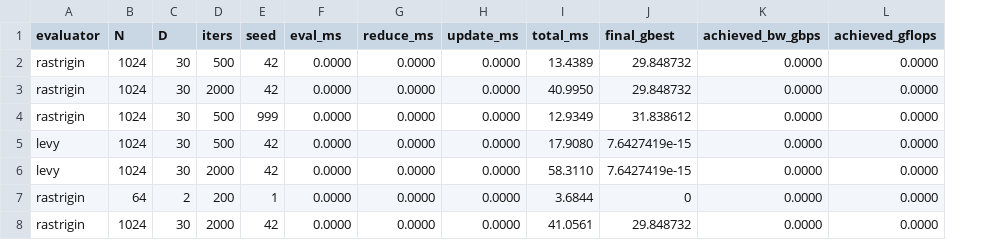
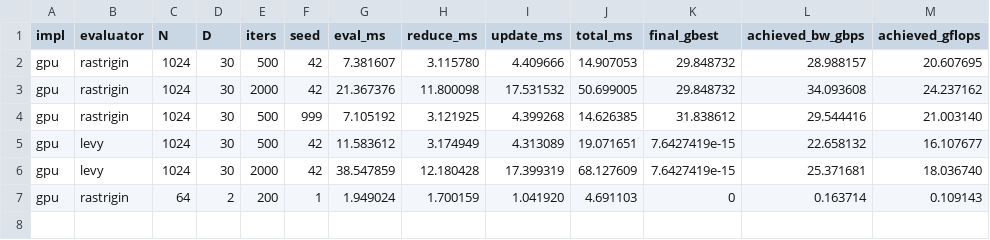
Before and after one commit to SimplySnap/pso-cuda, a CSV file: bench/results.csv, drawn as a sheet; removed rows and columns are numbered as before the commit, all else as after; the diff names each change by its address in the sheet, - before the commit and + after, or states it on an @@ line.

Commit message:
added estimation code for achieved_bw_gbps / achieved_gflops

```diff
--- a/bench/results.csv
+++ b/bench/results.csv
+column A (impl), rows 2-7: all gpu
-G2 (eval_ms): 0.0000
+G2 (eval_ms): 7.381607
-H2 (reduce_ms): 0.0000
+H2 (reduce_ms): 3.115780
-I2 (update_ms): 0.0000
+I2 (update_ms): 4.409666
-J2 (total_ms): 13.4389
+J2 (total_ms): 14.907053
-L2 (achieved_bw_gbps): 0.0000
+L2 (achieved_bw_gbps): 28.988157
-M2 (achieved_gflops): 0.0000
+M2 (achieved_gflops): 20.607695
-G3 (eval_ms): 0.0000
+G3 (eval_ms): 21.367376
-H3 (reduce_ms): 0.0000
+H3 (reduce_ms): 11.800098
-I3 (update_ms): 0.0000
+I3 (update_ms): 17.531532
-J3 (total_ms): 40.9950
+J3 (total_ms): 50.699005
-L3 (achieved_bw_gbps): 0.0000
+L3 (achieved_bw_gbps): 34.093608
-M3 (achieved_gflops): 0.0000
+M3 (achieved_gflops): 24.237162
-G4 (eval_ms): 0.0000
+G4 (eval_ms): 7.105192
-H4 (reduce_ms): 0.0000
+H4 (reduce_ms): 3.121925
-I4 (update_ms): 0.0000
+I4 (update_ms): 4.399268
-J4 (total_ms): 12.9349
+J4 (total_ms): 14.626385
-L4 (achieved_bw_gbps): 0.0000
+L4 (achieved_bw_gbps): 29.544416
-M4 (achieved_gflops): 0.0000
+M4 (achieved_gflops): 21.003140
-G5 (eval_ms): 0.0000
+G5 (eval_ms): 11.583612
-H5 (reduce_ms): 0.0000
+H5 (reduce_ms): 3.174949
-I5 (update_ms): 0.0000
+I5 (update_ms): 4.313089
-J5 (total_ms): 17.9080
+J5 (total_ms): 19.071651
-L5 (achieved_bw_gbps): 0.0000
+L5 (achieved_bw_gbps): 22.658132
-M5 (achieved_gflops): 0.0000
+M5 (achieved_gflops): 16.107677
-G6 (eval_ms): 0.0000
+G6 (eval_ms): 38.547859
-H6 (reduce_ms): 0.0000
+H6 (reduce_ms): 12.180428
-I6 (update_ms): 0.0000
+I6 (update_ms): 17.399319
-J6 (total_ms): 58.3110
+J6 (total_ms): 68.127609
-L6 (achieved_bw_gbps): 0.0000
+L6 (achieved_bw_gbps): 25.371681
-M6 (achieved_gflops): 0.0000
+M6 (achieved_gflops): 18.036740
-G7 (eval_ms): 0.0000
+G7 (eval_ms): 1.949024
-H7 (reduce_ms): 0.0000
+H7 (reduce_ms): 1.700159
-I7 (update_ms): 0.0000
+I7 (update_ms): 1.041920
-J7 (total_ms): 3.6844
+J7 (total_ms): 4.691103
-L7 (achieved_bw_gbps): 0.0000
+L7 (achieved_bw_gbps): 0.163714
-M7 (achieved_gflops): 0.0000
+M7 (achieved_gflops): 0.109143
-row 8: rastrigin | 1024 | 30 | 2000 | 42 | 0.0000 | 0.0000 | 0.0000 | 41.0561 | 29.848732 | 0.0000 | 0.0000
```
Also changed, not shown: 4 other files.
